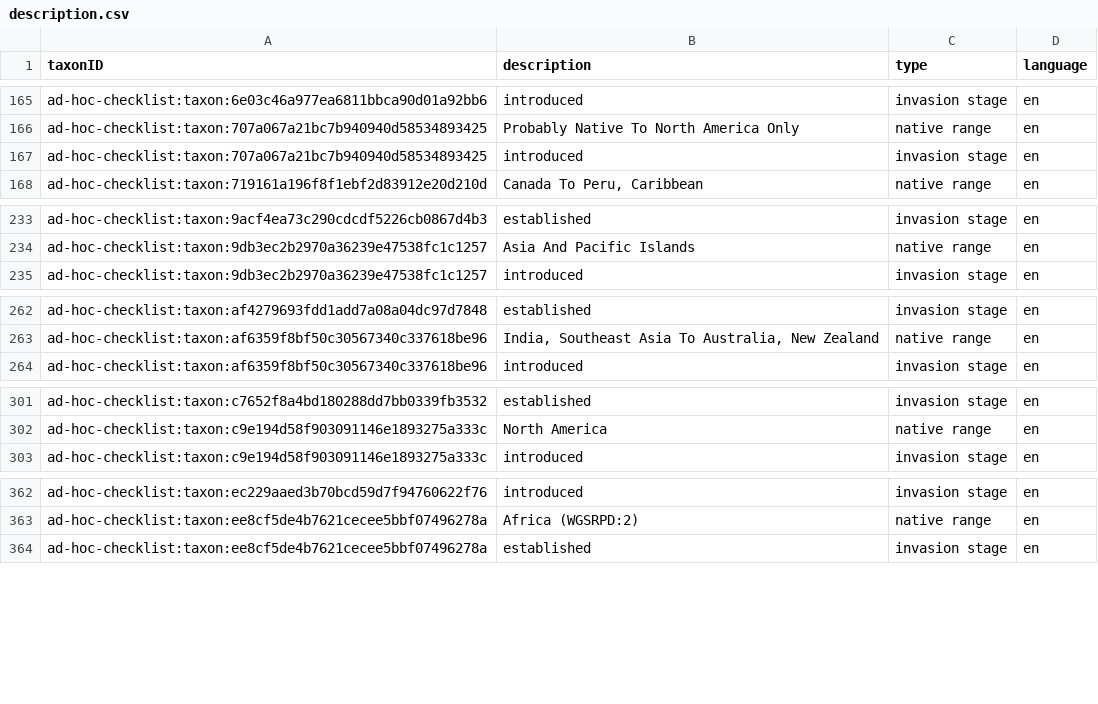
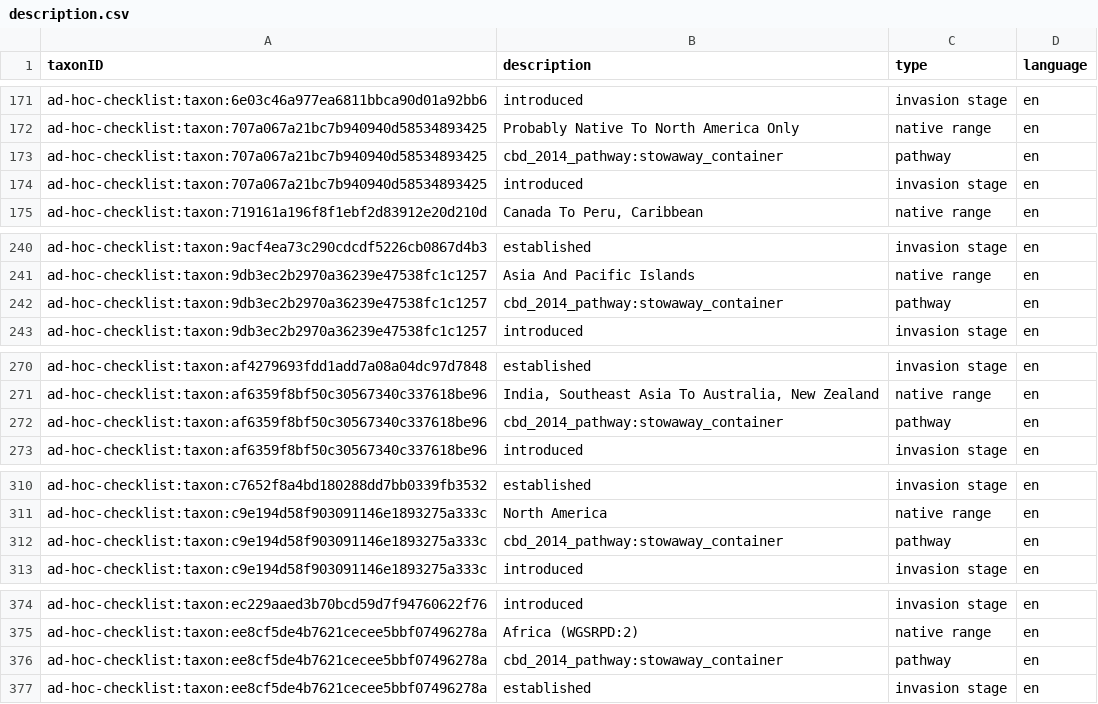
Before and after one commit to trias-project/ad-hoc-checklist, a CSV file: data/processed/description.csv, drawn as a sheet; only a part is shown, gaps mark what is left out; the diff covers the shown part only.

```diff
--- a/data/processed/description.csv
+++ b/data/processed/description.csv
@@ -166,2 +172,3 @@
 "ad-hoc-checklist:taxon:707a067a21bc7b940940d58534893425","Probably Native To North America Only","native range","en"
+"ad-hoc-checklist:taxon:707a067a21bc7b940940d58534893425","cbd_2014_pathway:stowaway_container","pathway","en"
 "ad-hoc-checklist:taxon:707a067a21bc7b940940d58534893425","introduced","invasion stage","en"
@@ -234,2 +241,3 @@
 "ad-hoc-checklist:taxon:9db3ec2b2970a36239e47538fc1c1257","Asia And Pacific Islands","native range","en"
+"ad-hoc-checklist:taxon:9db3ec2b2970a36239e47538fc1c1257","cbd_2014_pathway:stowaway_container","pathway","en"
 "ad-hoc-checklist:taxon:9db3ec2b2970a36239e47538fc1c1257","introduced","invasion stage","en"
@@ -263,2 +271,3 @@
 "ad-hoc-checklist:taxon:af6359f8bf50c30567340c337618be96","India, Southeast Asia To Australia, New Zealand","native range","en"
+"ad-hoc-checklist:taxon:af6359f8bf50c30567340c337618be96","cbd_2014_pathway:stowaway_container","pathway","en"
 "ad-hoc-checklist:taxon:af6359f8bf50c30567340c337618be96","introduced","invasion stage","en"
@@ -302,2 +311,3 @@
 "ad-hoc-checklist:taxon:c9e194d58f903091146e1893275a333c","North America","native range","en"
+"ad-hoc-checklist:taxon:c9e194d58f903091146e1893275a333c","cbd_2014_pathway:stowaway_container","pathway","en"
 "ad-hoc-checklist:taxon:c9e194d58f903091146e1893275a333c","introduced","invasion stage","en"
@@ -363,2 +375,3 @@
 "ad-hoc-checklist:taxon:ee8cf5de4b7621cecee5bbf07496278a","Africa (WGSRPD:2)","native range","en"
+"ad-hoc-checklist:taxon:ee8cf5de4b7621cecee5bbf07496278a","cbd_2014_pathway:stowaway_container","pathway","en"
 "ad-hoc-checklist:taxon:ee8cf5de4b7621cecee5bbf07496278a","established","invasion stage","en"
```
Also changed, not shown: 9 added rows elsewhere in this file, data/raw/ad_hoc_checklist_dump.csv.
